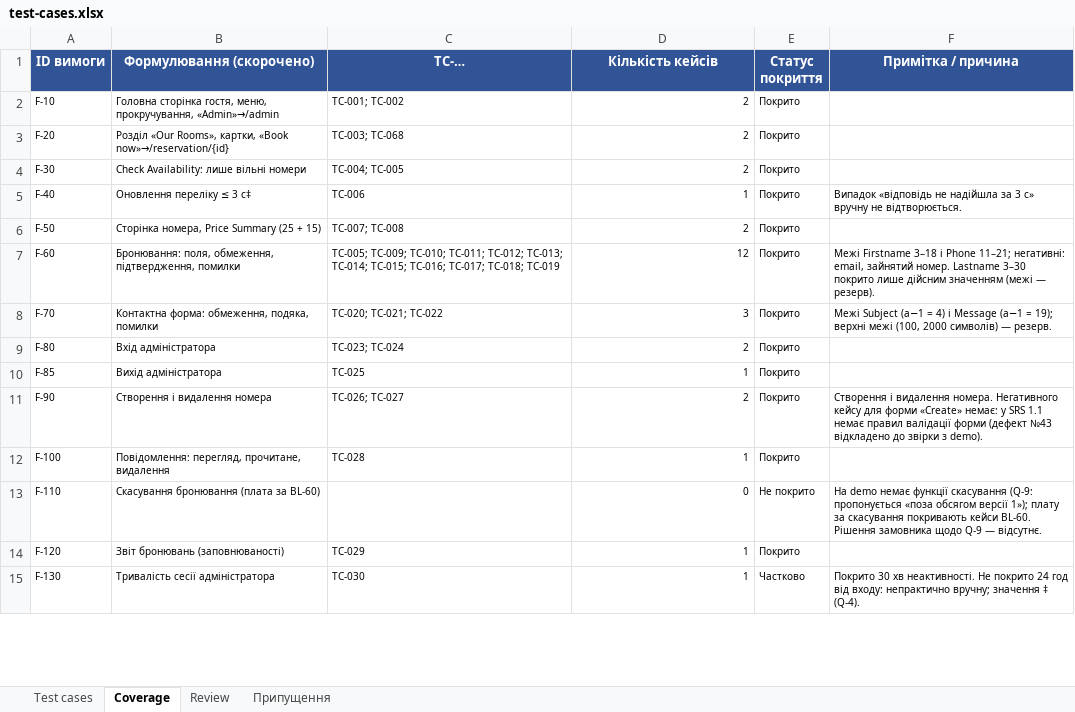
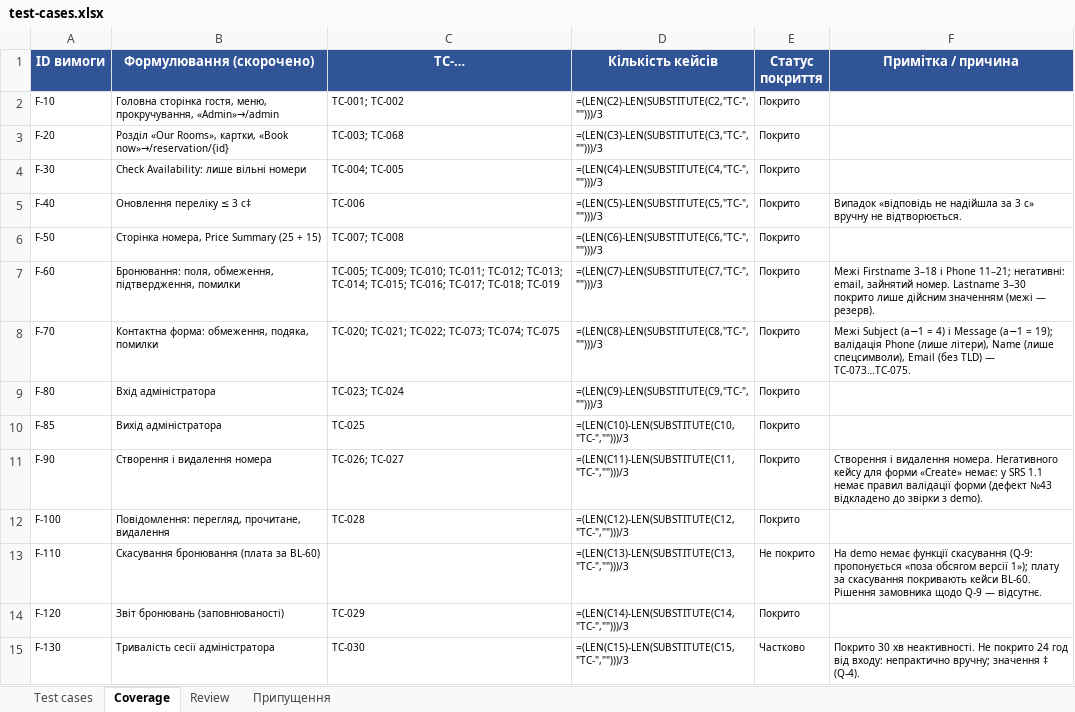
Before and after one commit to likaa3/staynow, an Excel workbook: docs/sprint3/test-cases.xlsx, sheet Coverage, drawn as a sheet; only a part is shown; values as stored, in another font and other column widths than the file's, no borders; formulas without a stored value are shown as written; the diff covers the shown part only; the diff names each change by its address in the sheet, - before the commit and + after, or states it on an @@ line.

```diff
--- a/docs/sprint3/test-cases.xlsx (sheet Coverage)
+++ b/docs/sprint3/test-cases.xlsx (sheet Coverage)
-D2 (Кількість кейсів): 2
+D2 (Кількість кейсів): =(LEN(C2)-LEN(SUBSTITUTE(C2,"TC-","")))/3
-D3 (Кількість кейсів): 2
+D3 (Кількість кейсів): =(LEN(C3)-LEN(SUBSTITUTE(C3,"TC-","")))/3
-D4 (Кількість кейсів): 2
+D4 (Кількість кейсів): =(LEN(C4)-LEN(SUBSTITUTE(C4,"TC-","")))/3
-D5 (Кількість кейсів): 1
+D5 (Кількість кейсів): =(LEN(C5)-LEN(SUBSTITUTE(C5,"TC-","")))/3
-D6 (Кількість кейсів): 2
+D6 (Кількість кейсів): =(LEN(C6)-LEN(SUBSTITUTE(C6,"TC-","")))/3
-D7 (Кількість кейсів): 12
+D7 (Кількість кейсів): =(LEN(C7)-LEN(SUBSTITUTE(C7,"TC-","")))/3
-C8 (TC-…): TC-020; TC-021; TC-022
+C8 (TC-…): TC-020; TC-021; TC-022; TC-073; TC-074; TC-075
-D8 (Кількість кейсів): 3
+D8 (Кількість кейсів): =(LEN(C8)-LEN(SUBSTITUTE(C8,"TC-","")))/3
-F8 (Примітка / причина): …= 19); верхні межі (100, 2000 символів) — резерв.
+F8 (Примітка / причина): …= 19); валідація Phone (лише літери), Name (лише спецсимволи), Email (без TLD) — TC-073…TC-075.
-D9 (Кількість кейсів): 2
+D9 (Кількість кейсів): =(LEN(C9)-LEN(SUBSTITUTE(C9,"TC-","")))/3
-D10 (Кількість кейсів): 1
+D10 (Кількість кейсів): =(LEN(C10)-LEN(SUBSTITUTE(C10,"TC-","")))/3
-D11 (Кількість кейсів): 2
+D11 (Кількість кейсів): =(LEN(C11)-LEN(SUBSTITUTE(C11,"TC-","")))/3
-D12 (Кількість кейсів): 1
+D12 (Кількість кейсів): =(LEN(C12)-LEN(SUBSTITUTE(C12,"TC-","")))/3
-D13 (Кількість кейсів): 0
+D13 (Кількість кейсів): =(LEN(C13)-LEN(SUBSTITUTE(C13,"TC-","")))/3
-D14 (Кількість кейсів): 1
+D14 (Кількість кейсів): =(LEN(C14)-LEN(SUBSTITUTE(C14,"TC-","")))/3
-D15 (Кількість кейсів): 1
+D15 (Кількість кейсів): =(LEN(C15)-LEN(SUBSTITUTE(C15,"TC-","")))/3
```
Also changed, not shown: 30 edited cells elsewhere in this sheet, sheet Test cases, sheet Review, charts or pictures, docs/sprint3/execution-log.xlsx, 2 other files.
